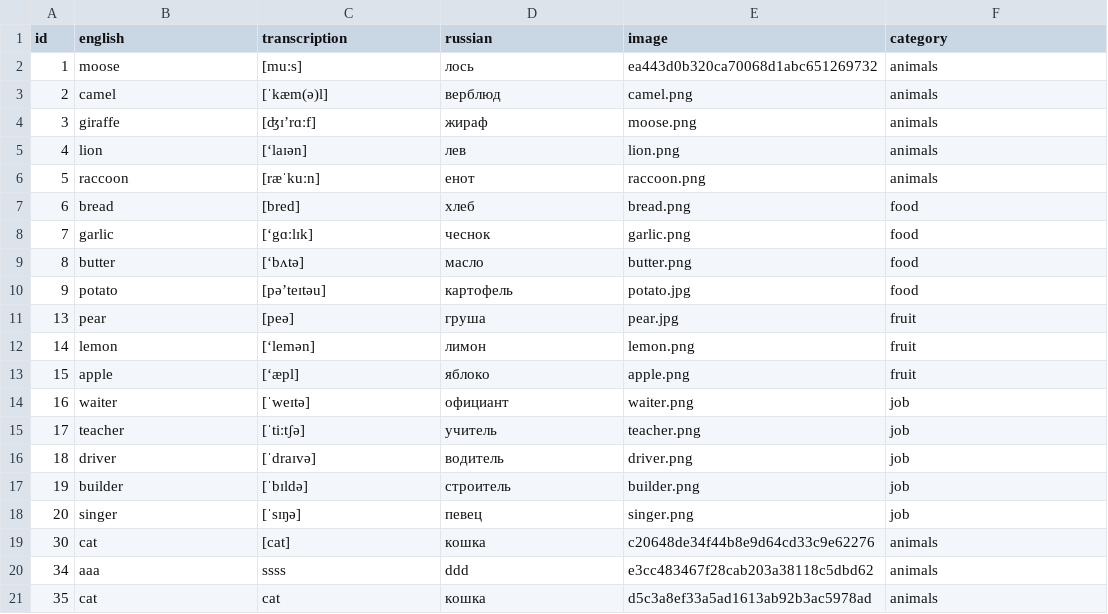
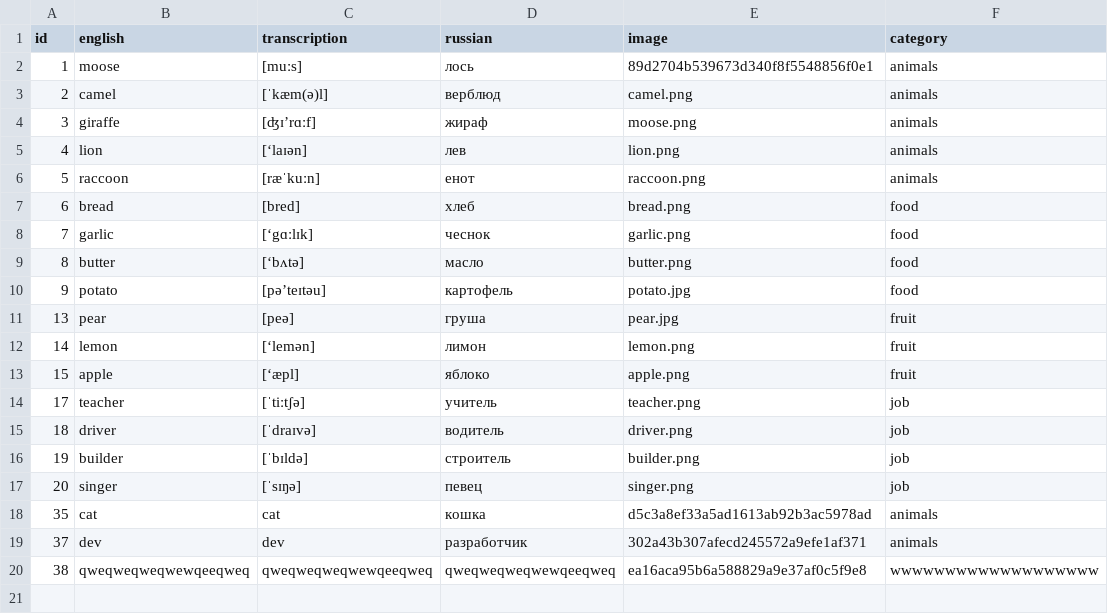
Before and after one commit to vitaliyhtml5/get_word, a CSV file: src/download-files/words.csv, drawn as a sheet.

```diff
--- a/src/download-files/words.csv
+++ b/src/download-files/words.csv
@@ -1,3 +1,3 @@
 id,english,transcription,russian,image,category
-1,moose,[muːs],лось,ea443d0b320ca70068d1abc651269732,animals
+1,moose,[muːs],лось,89d2704b539673d340f8f5548856f0e1,animals
 2,camel,[ˈkæm(ə)l],верблюд,camel.png,animals
@@ -13,3 +13,2 @@ id,english,transcription,russian,image,category
 15,apple,[‘æpl],яблоко,apple.png,fruit
-16,waiter,[ˈweɪtə],официант,waiter.png,job
 17,teacher,[ˈtiːtʃə],учитель,teacher.png,job
@@ -18,4 +17,4 @@ id,english,transcription,russian,image,category
 20,singer,[ˈsɪŋə],певец,singer.png,job
-30,cat,[cat],кошка,c20648de34f44b8e9d64cd33c9e62276,animals
-34,aaa,ssss,ddd,e3cc483467f28cab203a38118c5dbd62,animals
 35,cat,cat,кошка,d5c3a8ef33a5ad1613ab92b3ac5978ad,animals
+37,dev,dev,разработчик,302a43b307afecd245572a9efe1af371,animals
+38,qweqweqweqwewqeeqweq,qweqweqweqwewqeeqweq,qweqweqweqwewqeeqweq,ea16aca95b6a588829a9e37af0c5f9e8,wwwwwwwwwwwwwwwwwww
```
Also changed, not shown: 24 other files.
